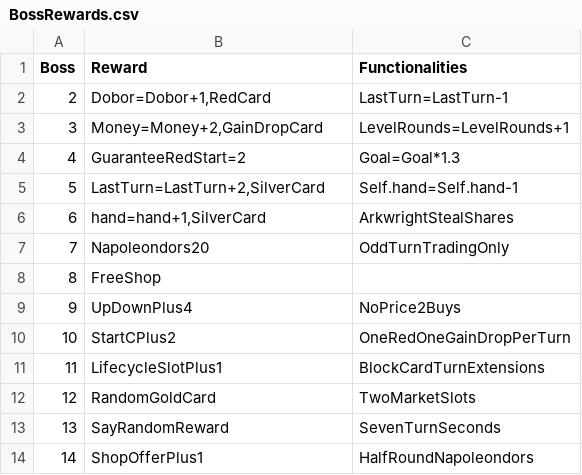
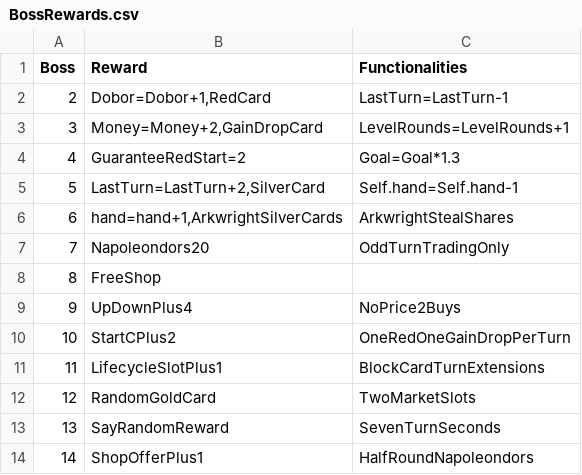
Before and after one commit to shishmanivan/Bressoles, a CSV file: BossRewards.csv, drawn as a sheet.

```diff
--- a/BossRewards.csv
+++ b/BossRewards.csv
@@ -5,3 +5,3 @@ Boss;Reward;Functionalities
 5;LastTurn=LastTurn+2,SilverCard;Self.hand=Self.hand-1
-6;hand=hand+1,SilverCard;ArkwrightStealShares
+6;hand=hand+1,ArkwrightSilverCards;ArkwrightStealShares
 7;Napoleondors20;OddTurnTradingOnly
```
Also changed, not shown: Cards.csv, Lang.csv, 17 other files.
